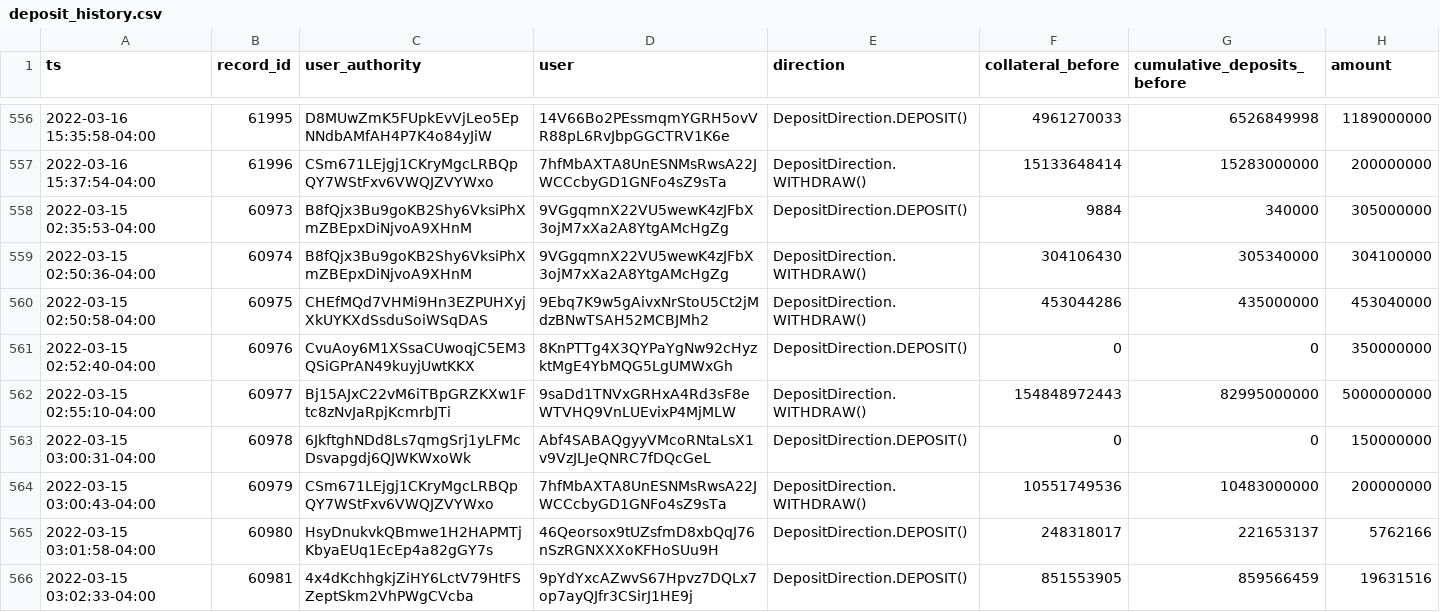
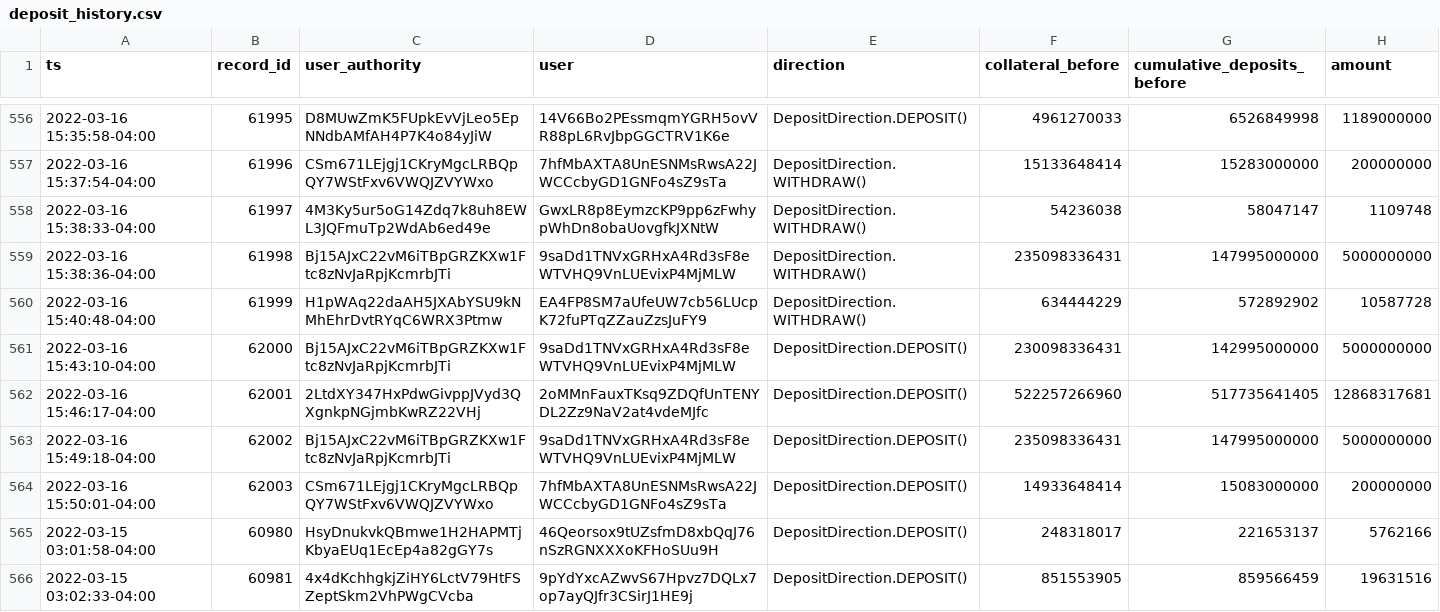
Before and after one commit to lmvdz/drift-flat-data, a CSV file: data/deposit_history.csv, drawn as a sheet; only a part is shown, gaps mark what is left out.

```diff
--- a/data/deposit_history.csv
+++ b/data/deposit_history.csv
@@ -557,9 +557,9 @@ ts,record_id,user_authority,user,direction,collateral_before,cumulative_deposits
 2022-03-16 15:37:54-04:00,61996,CSm671LEjgj1CKryMgcLRBQpQY7WStFxv6VWQJZVYWxo,7hfMbAXTA8UnESNMsRwsA22JWCCcbyGD1GNFo4sZ9sTa,DepositDirection.WITHDRAW(),15133648414,15283000000,200000000
-2022-03-15 02:35:53-04:00,60973,B8fQjx3Bu9goKB2Shy6VksiPhXmZBEpxDiNjvoA9XHnM,9VGgqmnX22VU5wewK4zJFbX3ojM7xXa2A8YtgAMcHgZg,DepositDirection.DEPOSIT(),9884,340000,305000000
-2022-03-15 02:50:36-04:00,60974,B8fQjx3Bu9goKB2Shy6VksiPhXmZBEpxDiNjvoA9XHnM,9VGgqmnX22VU5wewK4zJFbX3ojM7xXa2A8YtgAMcHgZg,DepositDirection.WITHDRAW(),304106430,305340000,304100000
-2022-03-15 02:50:58-04:00,60975,CHEfMQd7VHMi9Hn3EZPUHXyjXkUYKXdSsduSoiWSqDAS,9Ebq7K9w5gAivxNrStoU5Ct2jMdzBNwTSAH52MCBJMh2,DepositDirection.WITHDRAW(),453044286,435000000,453040000
-2022-03-15 02:52:40-04:00,60976,CvuAoy6M1XSsaCUwoqjC5EM3QSiGPrAN49kuyjUwtKKX,8KnPTTg4X3QYPaYgNw92cHyzktMgE4YbMQG5LgUMWxGh,DepositDirection.DEPOSIT(),0,0,350000000
-2022-03-15 02:55:10-04:00,60977,Bj15AJxC22vM6iTBpGRZKXw1Ftc8zNvJaRpjKcmrbJTi,9saDd1TNVxGRHxA4Rd3sF8eWTVHQ9VnLUEvixP4MjMLW,DepositDirection.WITHDRAW(),154848972443,82995000000,5000000000
-2022-03-15 03:00:31-04:00,60978,6JkftghNDd8Ls7qmgSrj1yLFMcDsvapgdj6QJWKWxoWk,Abf4SABAQgyyVMcoRNtaLsX1v9VzJLJeQNRC7fDQcGeL,DepositDirection.DEPOSIT(),0,0,150000000
-2022-03-15 03:00:43-04:00,60979,CSm671LEjgj1CKryMgcLRBQpQY7WStFxv6VWQJZVYWxo,7hfMbAXTA8UnESNMsRwsA22JWCCcbyGD1GNFo4sZ9sTa,DepositDirection.WITHDRAW(),10551749536,10483000000,200000000
+2022-03-16 15:38:33-04:00,61997,4M3Ky5ur5oG14Zdq7k8uh8EWL3JQFmuTp2WdAb6ed49e,GwxLR8p8EymzcKP9pp6zFwhypWhDn8obaUovgfkJXNtW,DepositDirection.WITHDRAW(),54236038,58047147,1109748
+2022-03-16 15:38:36-04:00,61998,Bj15AJxC22vM6iTBpGRZKXw1Ftc8zNvJaRpjKcmrbJTi,9saDd1TNVxGRHxA4Rd3sF8eWTVHQ9VnLUEvixP4MjMLW,DepositDirection.WITHDRAW(),235098336431,147995000000,5000000000
+2022-03-16 15:40:48-04:00,61999,H1pWAq22daAH5JXAbYSU9kNMhEhrDvtRYqC6WRX3Ptmw,EA4FP8SM7aUfeUW7cb56LUcpK72fuPTqZZauZzsJuFY9,DepositDirection.WITHDRAW(),634444229,572892902,10587728
+2022-03-16 15:43:10-04:00,62000,Bj15AJxC22vM6iTBpGRZKXw1Ftc8zNvJaRpjKcmrbJTi,9saDd1TNVxGRHxA4Rd3sF8eWTVHQ9VnLUEvixP4MjMLW,DepositDirection.DEPOSIT(),230098336431,142995000000,5000000000
+2022-03-16 15:46:17-04:00,62001,2LtdXY347HxPdwGivppJVyd3QXgnkpNGjmbKwRZ22VHj,2oMMnFauxTKsq9ZDQfUnTENYDL2Zz9NaV2at4vdeMJfc,DepositDirection.DEPOSIT(),522257266960,517735641405,12868317681
+2022-03-16 15:49:18-04:00,62002,Bj15AJxC22vM6iTBpGRZKXw1Ftc8zNvJaRpjKcmrbJTi,9saDd1TNVxGRHxA4Rd3sF8eWTVHQ9VnLUEvixP4MjMLW,DepositDirection.DEPOSIT(),235098336431,147995000000,5000000000
+2022-03-16 15:50:01-04:00,62003,CSm671LEjgj1CKryMgcLRBQpQY7WStFxv6VWQJZVYWxo,7hfMbAXTA8UnESNMsRwsA22JWCCcbyGD1GNFo4sZ9sTa,DepositDirection.DEPOSIT(),14933648414,15083000000,200000000
 2022-03-15 03:01:58-04:00,60980,HsyDnukvkQBmwe1H2HAPMTjKbyaEUq1EcEp4a82gGY7s,46Qeorsox9tUZsfmD8xbQqJ76nSzRGNXXXoKFHoSUu9H,DepositDirection.DEPOSIT(),248318017,221653137,5762166
```
Also changed, not shown: data/fundingPayment_history.csv, data/markets_state.csv, 4 other files.
